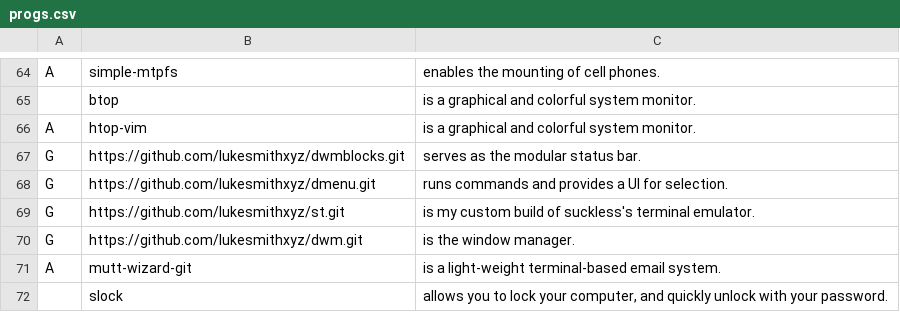
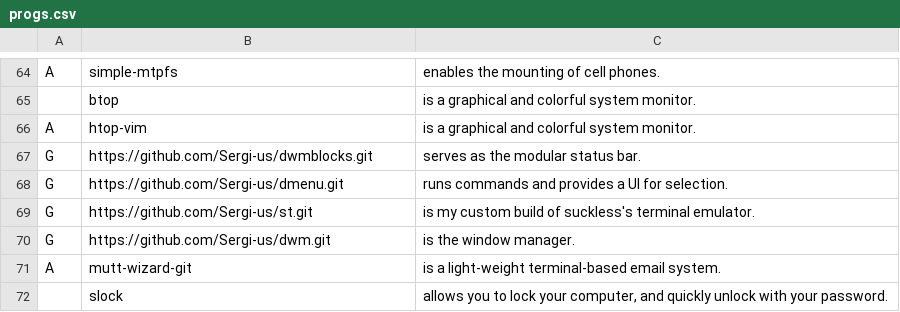
Before and after one commit to legymhueck/SARBS, a CSV file: progs.csv, drawn as a sheet; only a part is shown, gaps mark what is left out.

Commit message:
suckless tool wieder vom eigenen Repo

```diff
--- a/progs.csv
+++ b/progs.csv
@@ -66,6 +66,6 @@ A,simple-mtpfs,"enables the mounting of cell phones."
 A,htop-vim,"is a graphical and colorful system monitor."
-G,https://github.com/lukesmithxyz/dwmblocks.git,"serves as the modular status bar."
-G,https://github.com/lukesmithxyz/dmenu.git,"runs commands and provides a UI for selection."
-G,https://github.com/lukesmithxyz/st.git,"is my custom build of suckless's terminal emulator."
-G,https://github.com/lukesmithxyz/dwm.git,"is the window manager."
+G,https://github.com/Sergi-us/dwmblocks.git,"serves as the modular status bar."
+G,https://github.com/Sergi-us/dmenu.git,"runs commands and provides a UI for selection."
+G,https://github.com/Sergi-us/st.git,"is my custom build of suckless's terminal emulator."
+G,https://github.com/Sergi-us/dwm.git,"is the window manager."
 A,mutt-wizard-git,"is a light-weight terminal-based email system."
```
